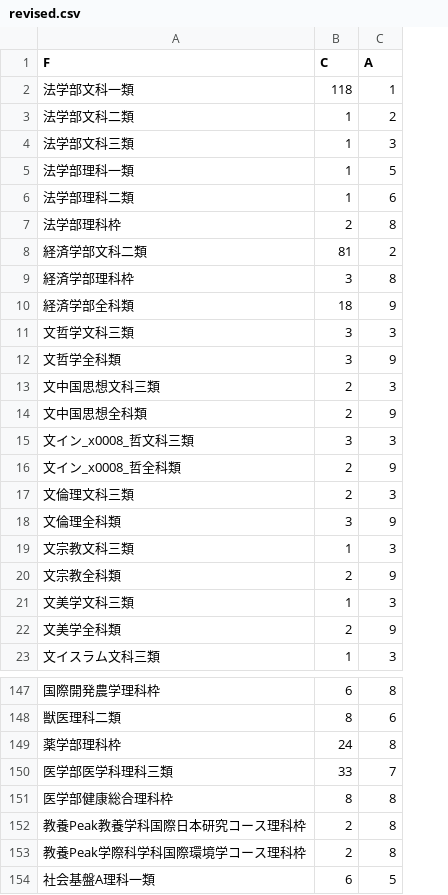
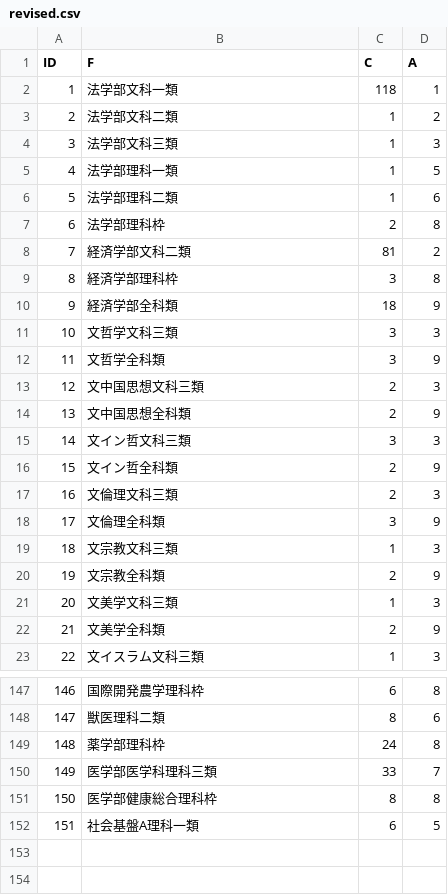
Before and after one commit to nswa17/-, a CSV file: revised.csv, drawn as a sheet; only a part is shown, gaps mark what is left out; removed rows and columns are numbered as before the commit, all else as after; the diff names each change by its address in the sheet, - before the commit and + after, or states it on an @@ line.

```diff
--- a/revised.csv
+++ b/revised.csv
+column A (ID), rows 2-23: 1 | 2 | 3 | 4 | 5 | 6 | 7 | 8 | 9 | 10 | 11 | 12 | 13 | 14 | 15 | 16 | 17 | 18 | 19 | 20 | 21 | 22; rows 147-152: 146 | 147 | 148 | 149 | 150 | 151
-B15 (F): 文イン_x0008_哲文科三類
+B15 (F): 文イン哲文科三類
-B16 (F): 文イン_x0008_哲全科類
+B16 (F): 文イン哲全科類
-row 152: 教養Peak教養学科国際日本研究コース理科枠 | 2 | 8
-row 153: 教養Peak学際科学科国際環境学コース理科枠 | 2 | 8
```
Also changed, not shown: 5 other files.
